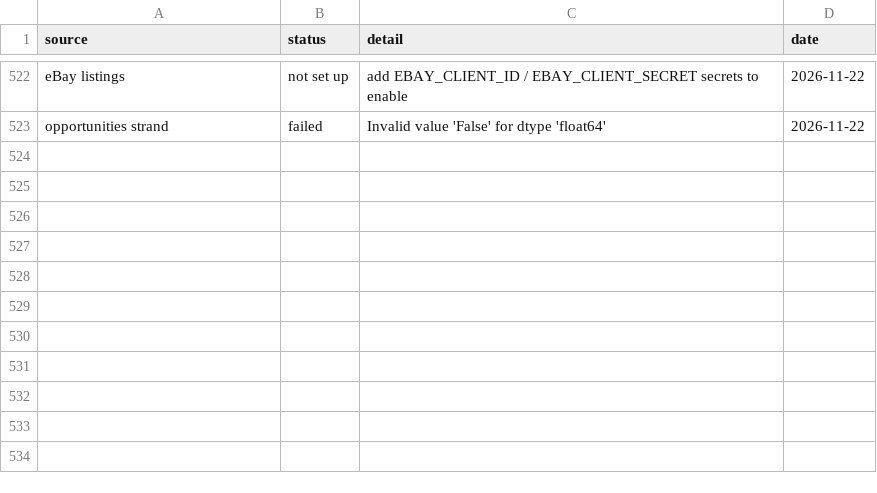
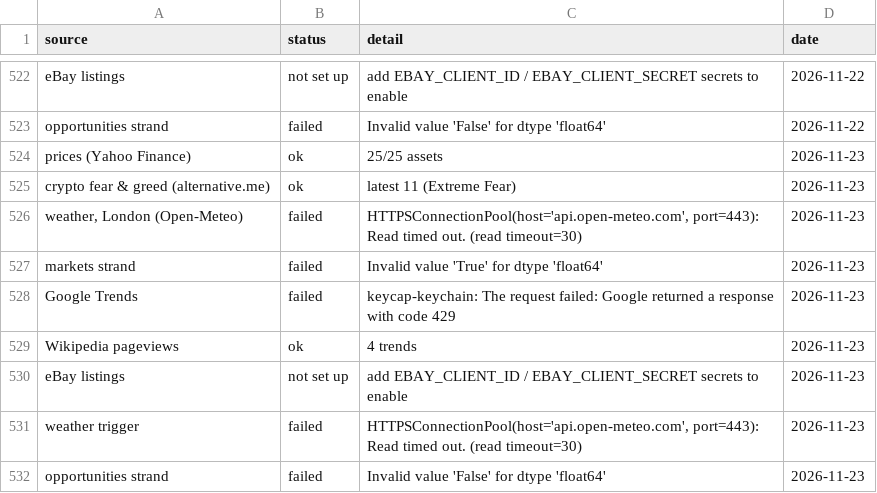
Before and after one commit to akastudiogdrive-droid/coin, a CSV file: data/run_log.csv, drawn as a sheet; only a part is shown, gaps mark what is left out; the diff names each change by its address in the sheet, - before the commit and + after, or states it on an @@ line.

```diff
--- a/data/run_log.csv
+++ b/data/run_log.csv
+row 524: prices (Yahoo Finance) | ok | 25/25 assets | 2026-11-23
+row 525: crypto fear & greed (alternative.me) | ok | latest 11 (Extreme Fear) | 2026-11-23
+row 526: weather, London (Open-Meteo) | failed | HTTPSConnectionPool(host='api.open-meteo.com', port=443): Read timed out. (read timeout=30) | 2026-11-23
+row 527: markets strand | failed | Invalid value 'True' for dtype 'float64' | 2026-11-23
+row 528: Google Trends | failed | keycap-keychain: The request failed: Google returned a response with code 429 | 2026-11-23
+row 529: Wikipedia pageviews | ok | 4 trends | 2026-11-23
+row 530: eBay listings | not set up | add EBAY_CLIENT_ID / EBAY_CLIENT_SECRET secrets to enable | 2026-11-23
+row 531: weather trigger | failed | HTTPSConnectionPool(host='api.open-meteo.com', port=443): Read timed out. (read timeout=30) | 2026-11-23
+row 532: opportunities strand | failed | Invalid value 'False' for dtype 'float64' | 2026-11-23
```
Also changed, not shown: data/prices/AAPL.csv, data/prices/HG_F.csv, 30 other files.
